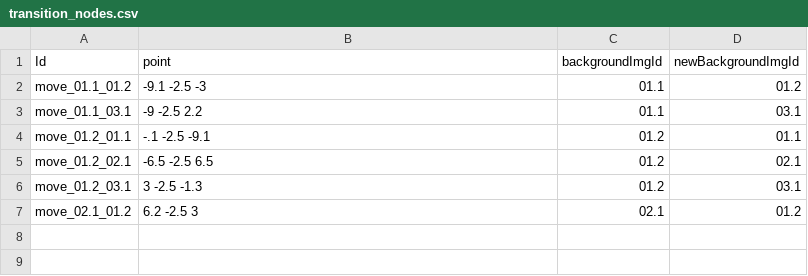
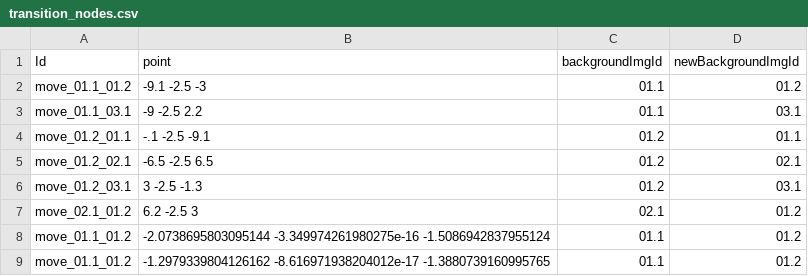
Before and after one commit to h-OUS-e/e-Virtual_Tour, a CSV file: 1_SCRIPTS/3_Testing/static/1_data/transition_nodes.csv, drawn as a sheet.

Commit message:
fixed adding transition nodes on scene and to sheet automatically

```diff
--- a/1_SCRIPTS/3_Testing/static/1_data/transition_nodes.csv
+++ b/1_SCRIPTS/3_Testing/static/1_data/transition_nodes.csv
@@ -7 +7,3 @@ move_01.2_03.1,3 -2.5 -1.3,01.2,03.1
 move_02.1_01.2,6.2 -2.5 3,02.1,01.2
+move_01.1_01.2,-2.0738695803095144 -3.349974261980275e-16 -1.5086942837955124,01.1,01.2
+move_01.1_01.2,-1.2979339804126162 -8.616971938204012e-17 -1.3880739160995765,01.1,01.2
```
Also changed, not shown: 3 other files.
